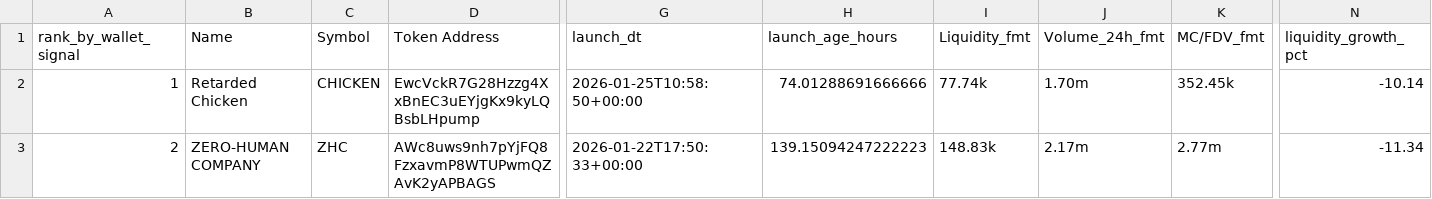
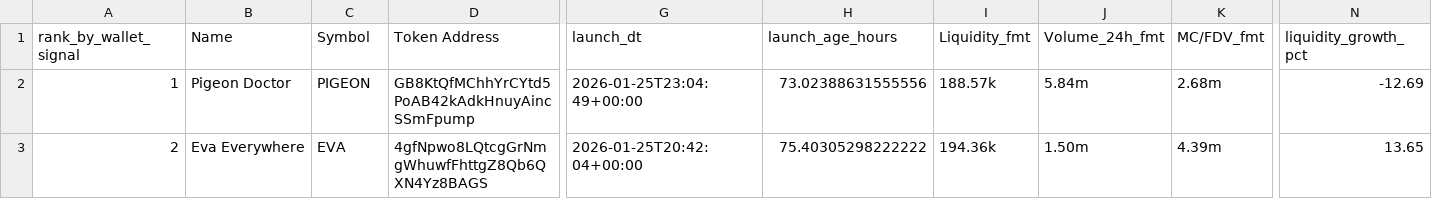
Before and after one commit to ziovajoz/solana-token-csv, a CSV file: output/tokens_72h_7d_ranked.csv, drawn as a sheet; only a part is shown, gaps mark what is left out; the diff covers the shown part only; the diff names each change by its address in the sheet, - before the commit and + after, or states it on an @@ line.

```diff
--- a/output/tokens_72h_7d_ranked.csv
+++ b/output/tokens_72h_7d_ranked.csv
-B2 (Name): Retarded Chicken
+B2 (Name): Pigeon Doctor
-C2 (Symbol): CHICKEN
+C2 (Symbol): PIGEON
-D2 (Token Address): EwcVckR7G28Hzzg4XxBnEC3uEYjgKx9kyLQBsbLHpump
+D2 (Token Address): GB8KtQfMChhYrCYtd5PoAB42kAdkHnuyAincSSmFpump
-G2 (launch_dt): 2026-01-25T10:58:50+00:00
+G2 (launch_dt): 2026-01-25T23:04:49+00:00
-H2 (launch_age_hours): 74.01288691666666
+H2 (launch_age_hours): 73.02388631555556
-I2 (Liquidity_fmt): 77.74k
+I2 (Liquidity_fmt): 188.57k
-J2 (Volume_24h_fmt): 1.70m
+J2 (Volume_24h_fmt): 5.84m
-K2 (MC/FDV_fmt): 352.45k
+K2 (MC/FDV_fmt): 2.68m
-N2 (liquidity_growth_pct): -10.14
+N2 (liquidity_growth_pct): -12.69
-B3 (Name): ZERO-HUMAN COMPANY
+B3 (Name): Eva Everywhere
-C3 (Symbol): ZHC
+C3 (Symbol): EVA
-D3 (Token Address): AWc8uws9nh7pYjFQ8FzxavmP8WTUPwmQZAvK2yAPBAGS
+D3 (Token Address): 4gfNpwo8LQtcgGrNmgWhuwfFhttgZ8Qb6QXN4Yz8BAGS
-G3 (launch_dt): 2026-01-22T17:50:33+00:00
+G3 (launch_dt): 2026-01-25T20:42:04+00:00
-H3 (launch_age_hours): 139.15094247222223
+H3 (launch_age_hours): 75.40305298222222
-I3 (Liquidity_fmt): 148.83k
+I3 (Liquidity_fmt): 194.36k
-J3 (Volume_24h_fmt): 2.17m
+J3 (Volume_24h_fmt): 1.50m
-K3 (MC/FDV_fmt): 2.77m
+K3 (MC/FDV_fmt): 4.39m
-N3 (liquidity_growth_pct): -11.34
+N3 (liquidity_growth_pct): 13.65
```
Also changed, not shown: 1 added row and 44 edited cells elsewhere in this file, output/included.csv, output/tokens_0_24h_all.csv, 9 other files.
